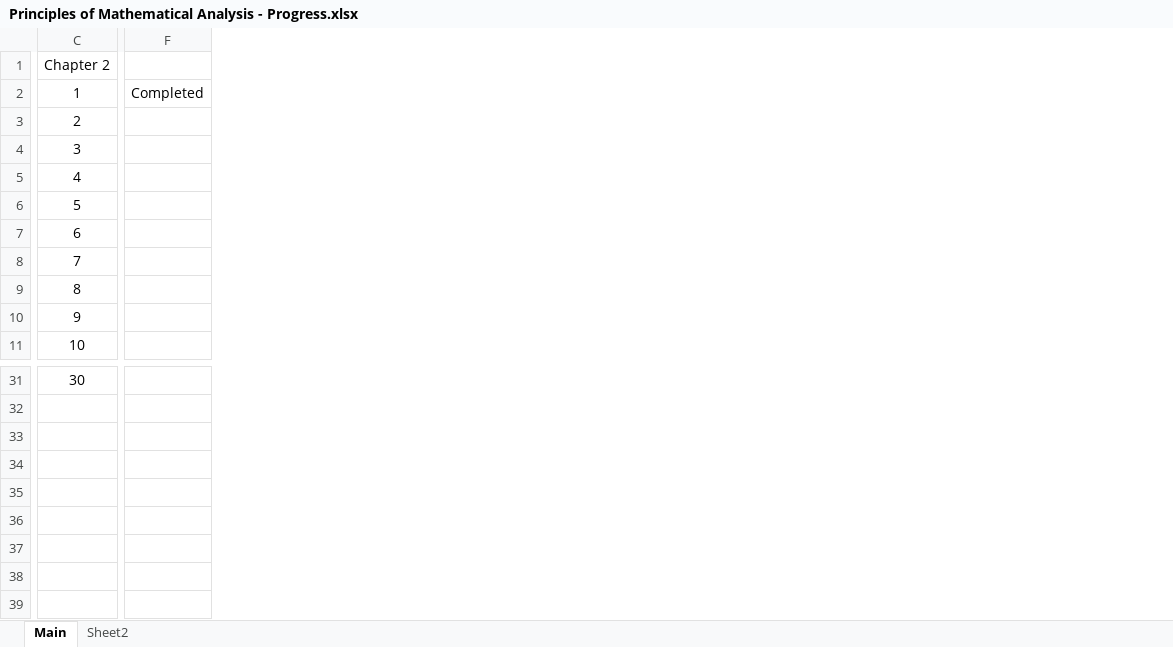
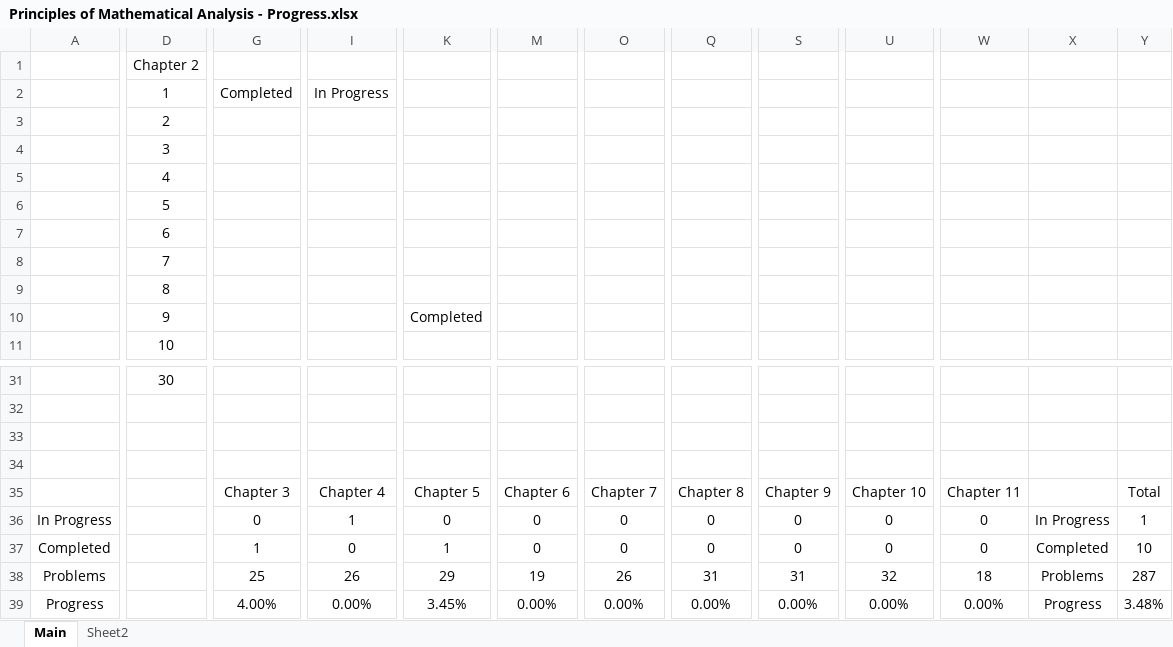
Before and after one commit to jflopezfernandez/books-notebooks-mathematics-rudin-principles-of-mathematical-analysis, an Excel workbook: Principles of Mathematical Analysis - Progress.xlsx, sheet Main, drawn as a sheet; only a part is shown, gaps mark what is left out; values as stored, in another font and other column widths than the file's, no borders; conditional formats not drawn; removed rows and columns are numbered as before the commit, all else as after; rows hold the shown columns only; the diff covers the shown part only; the diff names each change by its address in the sheet, - before the commit and + after, or states it on an @@ line.

Commit message:
Added Chapter-by-Chapter and Overall Progress Statistics to the progress tracker

```diff
--- a/Principles of Mathematical Analysis - Progress.xlsx (sheet Main)
+++ b/Principles of Mathematical Analysis - Progress.xlsx (sheet Main)
+column A, empty
-column F, row 2: Completed
+column G, row 2: Completed
+column I, row 2: In Progress
+column K, row 10: Completed
+column M, empty
+column O, empty
+column Q, empty
+column S, empty
+column U, empty
+column W, empty
+column X, empty
+column Y, empty
+row 34: (empty)
+row 35:  |  | Chapter 3 | Chapter 4 | Chapter 5 | Chapter 6 | Chapter 7 | Chapter 8 | Chapter 9 | Chapter 10 | Chapter 11 |  | Total
+row 36: In Progress |  | 0 | 1 | 0 | 0 | 0 | 0 | 0 | 0 | 0 | In Progress | 1
+row 37: Completed |  | 1 | 0 | 1 | 0 | 0 | 0 | 0 | 0 | 0 | Completed | 10
+row 38: Problems |  | 25 | 26 | 29 | 19 | 26 | 31 | 31 | 32 | 18 | Problems | 287
+row 39: Progress |  | 4.00% | 0.00% | 3.45% | 0.00% | 0.00% | 0.00% | 0.00% | 0.00% | 0.00% | Progress | 3.48%
```
Also changed, not shown: 7 removed columns and merged cells elsewhere in this sheet, formulas that keep their value.
